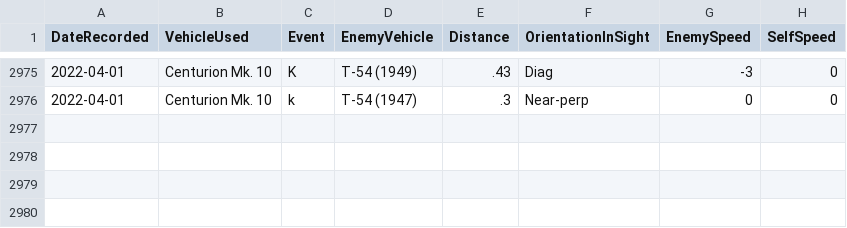
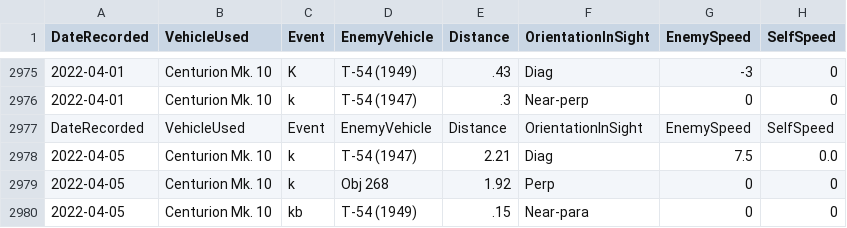
Before and after one commit to SS-Runen/Python-Micro-projects, a CSV file: WarThunderPerfmon/OutputFiles/records.csv, drawn as a sheet; only a part is shown, gaps mark what is left out; the diff names each change by its address in the sheet, - before the commit and + after, or states it on an @@ line.

Commit message:
Updated records.csv

```diff
--- a/WarThunderPerfmon/OutputFiles/records.csv
+++ b/WarThunderPerfmon/OutputFiles/records.csv
+row 2977: DateRecorded | VehicleUsed | Event | EnemyVehicle | Distance | OrientationInSight | EnemySpeed | SelfSpeed
+row 2978: 2022-04-05 | Centurion Mk. 10 | k | T-54 (1947) | 2.21 | Diag | 7.5 | 0.0
+row 2979: 2022-04-05 | Centurion Mk. 10 | k | Obj 268 | 1.92 | Perp | 0 | 0
+row 2980: 2022-04-05 | Centurion Mk. 10 | kb | T-54 (1949) | .15 | Near-para | 0 | 0
```
Also changed, not shown: 3 other files.
